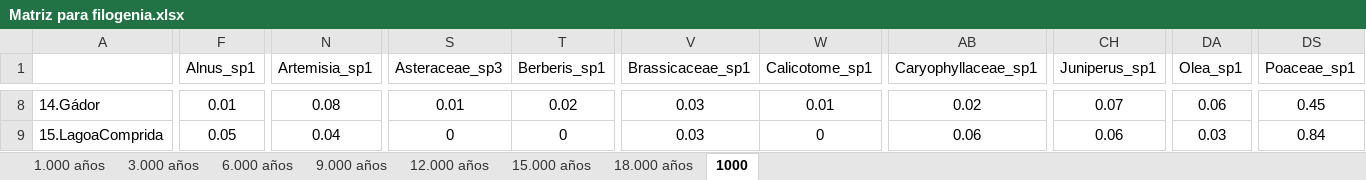
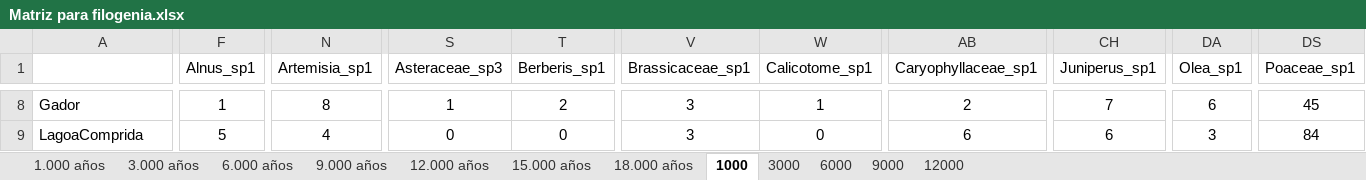
Before and after one commit to amesclir/phylomatic_Maria, an Excel workbook: Matriz para filogenia.xlsx, sheet 1000, drawn as a sheet; only a part is shown, gaps mark what is left out; values as stored, in another font and other column widths than the file's, no borders; the diff covers the shown part only; the diff names each change by its address in the sheet, - before the commit and + after, or states it on an @@ line.

```diff
--- a/Matriz para filogenia.xlsx (sheet 1000)
+++ b/Matriz para filogenia.xlsx (sheet 1000)
+sheet tab: 3000
+sheet tab: 6000
+sheet tab: 9000
+sheet tab: 12000
-A8: 14.Gádor
+A8: Gador
-F8 (Alnus_sp1): 0.01
+F8 (Alnus_sp1): 1
-N8 (Artemisia_sp1): 0.08
+N8 (Artemisia_sp1): 8
-S8 (Asteraceae_sp3): 0.01
+S8 (Asteraceae_sp3): 1
-T8 (Berberis_sp1): 0.02
+T8 (Berberis_sp1): 2
-V8:V9 (Brassicaceae_sp1): 0.03
+V8:V9 (Brassicaceae_sp1): 3
-W8 (Calicotome_sp1): 0.01
+W8 (Calicotome_sp1): 1
-AB8 (Caryophyllaceae_sp1): 0.02
+AB8 (Caryophyllaceae_sp1): 2
-CH8 (Juniperus_sp1): 0.07
+CH8 (Juniperus_sp1): 7
-DA8 (Olea_sp1): 0.06
+DA8 (Olea_sp1): 6
-DS8 (Poaceae_sp1): 0.45
+DS8 (Poaceae_sp1): 45
-A9: 15.LagoaComprida
+A9: LagoaComprida
-F9 (Alnus_sp1): 0.05
+F9 (Alnus_sp1): 5
-N9 (Artemisia_sp1): 0.04
+N9 (Artemisia_sp1): 4
-AB9 (Caryophyllaceae_sp1): 0.06
+AB9 (Caryophyllaceae_sp1): 6
-CH9 (Juniperus_sp1): 0.06
+CH9 (Juniperus_sp1): 6
-DA9 (Olea_sp1): 0.03
+DA9 (Olea_sp1): 3
-DS9 (Poaceae_sp1): 0.84
+DS9 (Poaceae_sp1): 84
```
Also changed, not shown: 145 edited cells elsewhere in this sheet, 33 other files.
